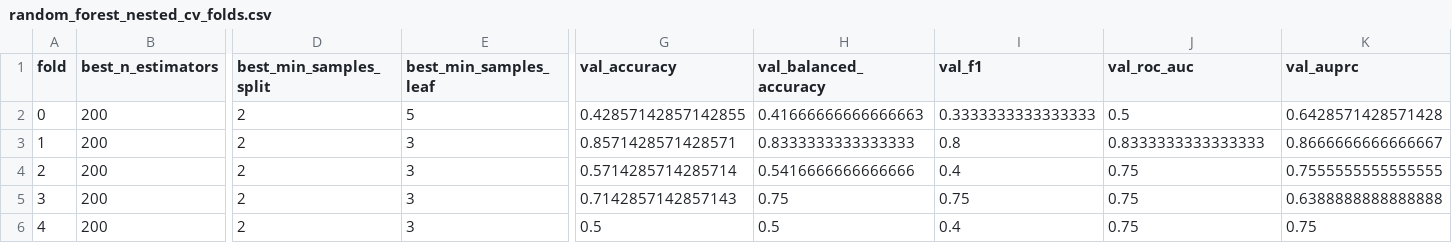
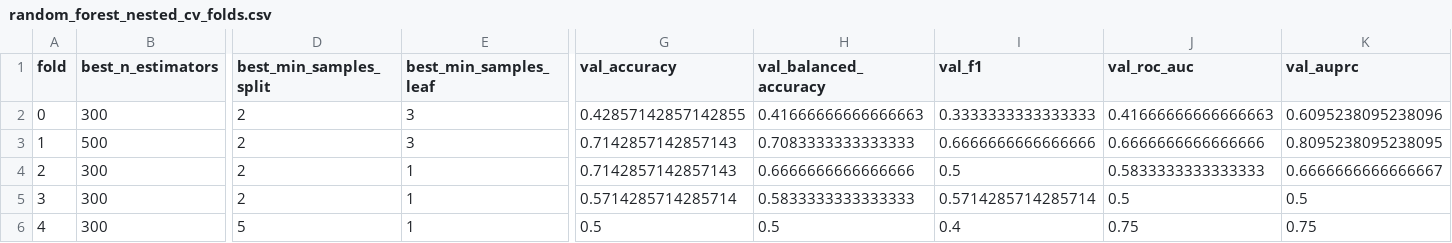
Before and after one commit to Syu125/cse291-project, a CSV file: data/processed/severe_vs_nonsevere/random_forest_nested_cv_folds.csv, drawn as a sheet; only a part is shown, gaps mark what is left out; the diff names each change by its address in the sheet, - before the commit and + after, or states it on an @@ line.

```diff
--- a/data/processed/severe_vs_nonsevere/random_forest_nested_cv_folds.csv
+++ b/data/processed/severe_vs_nonsevere/random_forest_nested_cv_folds.csv
-B2 (best_n_estimators): 200
+B2 (best_n_estimators): 300
-E2 (best_min_samples_leaf): 5
+E2 (best_min_samples_leaf): 3
-J2 (val_roc_auc): 0.5
+J2 (val_roc_auc): 0.41666666666666663
-K2 (val_auprc): 0.6428571428571428
+K2 (val_auprc): 0.6095238095238096
-B3 (best_n_estimators): 200
+B3 (best_n_estimators): 500
-G3 (val_accuracy): 0.8571428571428571
+G3 (val_accuracy): 0.7142857142857143
-H3 (val_balanced_accuracy): 0.8333333333333333
+H3 (val_balanced_accuracy): 0.7083333333333333
-I3 (val_f1): 0.8
+I3 (val_f1): 0.6666666666666666
-J3 (val_roc_auc): 0.8333333333333333
+J3 (val_roc_auc): 0.6666666666666666
-K3 (val_auprc): 0.8666666666666667
+K3 (val_auprc): 0.8095238095238095
-B4:B6 (best_n_estimators): 200
+B4:B6 (best_n_estimators): 300
-E4:E6 (best_min_samples_leaf): 3
+E4:E6 (best_min_samples_leaf): 1
-G4 (val_accuracy): 0.5714285714285714
+G4 (val_accuracy): 0.7142857142857143
-H4 (val_balanced_accuracy): 0.5416666666666666
+H4 (val_balanced_accuracy): 0.6666666666666666
-I4 (val_f1): 0.4
+I4 (val_f1): 0.5
-J4 (val_roc_auc): 0.75
+J4 (val_roc_auc): 0.5833333333333333
-K4 (val_auprc): 0.7555555555555555
+K4 (val_auprc): 0.6666666666666667
-G5 (val_accuracy): 0.7142857142857143
+G5 (val_accuracy): 0.5714285714285714
-H5 (val_balanced_accuracy): 0.75
+H5 (val_balanced_accuracy): 0.5833333333333333
-I5 (val_f1): 0.75
+I5 (val_f1): 0.5714285714285714
-J5 (val_roc_auc): 0.75
+J5 (val_roc_auc): 0.5
-K5 (val_auprc): 0.6388888888888888
+K5 (val_auprc): 0.5
-D6 (best_min_samples_split): 2
+D6 (best_min_samples_split): 5
```
Also changed, not shown: data/processed/healthy_vs_infected/random_forest_final_results.csv, data/processed/healthy_vs_infected/random_forest_nested_cv_folds.csv, 14 other files.
